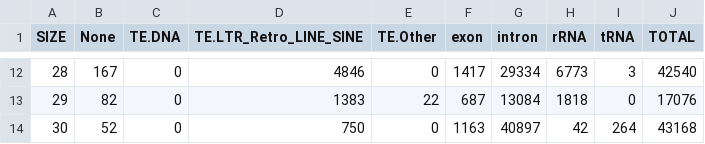
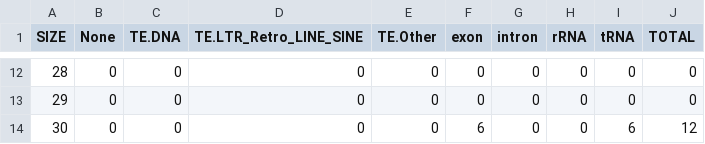
Before and after one commit to stajichlab/Botrytis_sRNA_profile, a TSV file: results/Botrytis_antisense_ExprB_size_profile.tsv, drawn as a sheet; only a part is shown, gaps mark what is left out; the diff covers the shown part only.

```diff
--- a/results/Botrytis_antisense_ExprB_size_profile.tsv
+++ b/results/Botrytis_antisense_ExprB_size_profile.tsv
@@ -12,3 +12,3 @@ SIZE	None	TE.DNA	TE.LTR_Retro_LINE_SINE	TE.Other	exon	intron	rRNA	tRNA	TOTAL
-28	167	0	4846	0	1417	29334	6773	3	42540
-29	82	0	1383	22	687	13084	1818	0	17076
-30	52	0	750	0	1163	40897	42	264	43168
+28	0	0	0	0	0	0	0	0	0
+29	0	0	0	0	0	0	0	0	0
+30	0	0	0	0	6	0	0	6	12
```
Also changed, not shown: 85 edited cells elsewhere in this file, results/Botrytis_antisense_ExprB_size_profile_uniq.tsv, results/Botrytis_combined_ExprB_size_profile.tsv, 29 other files.
